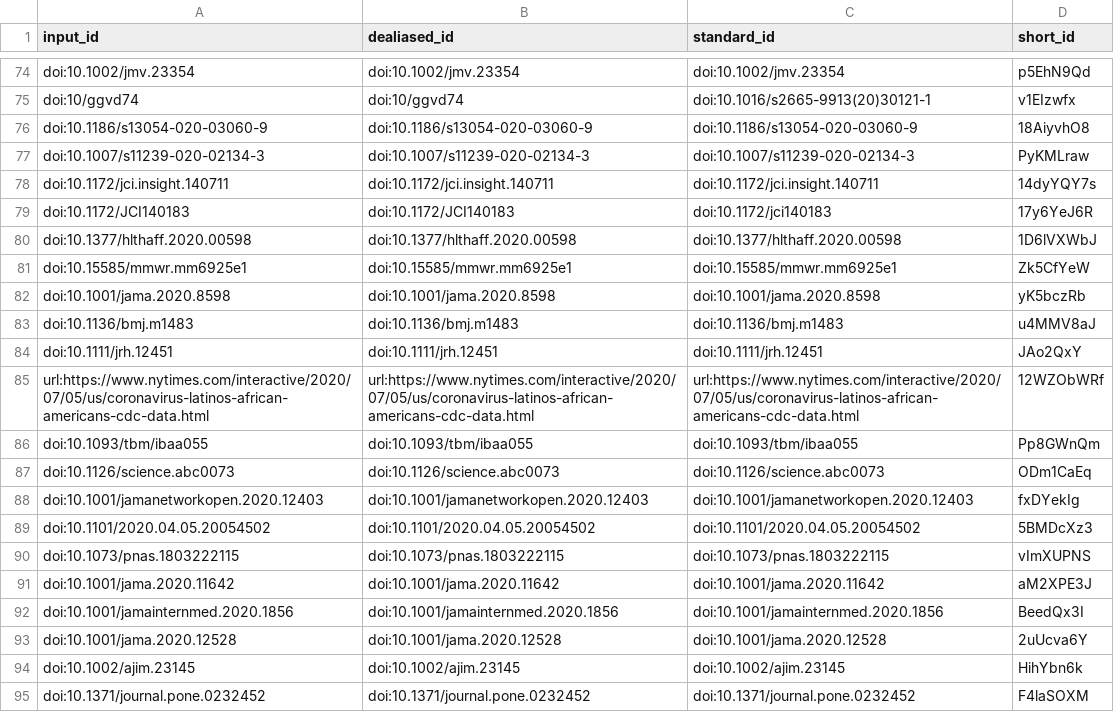
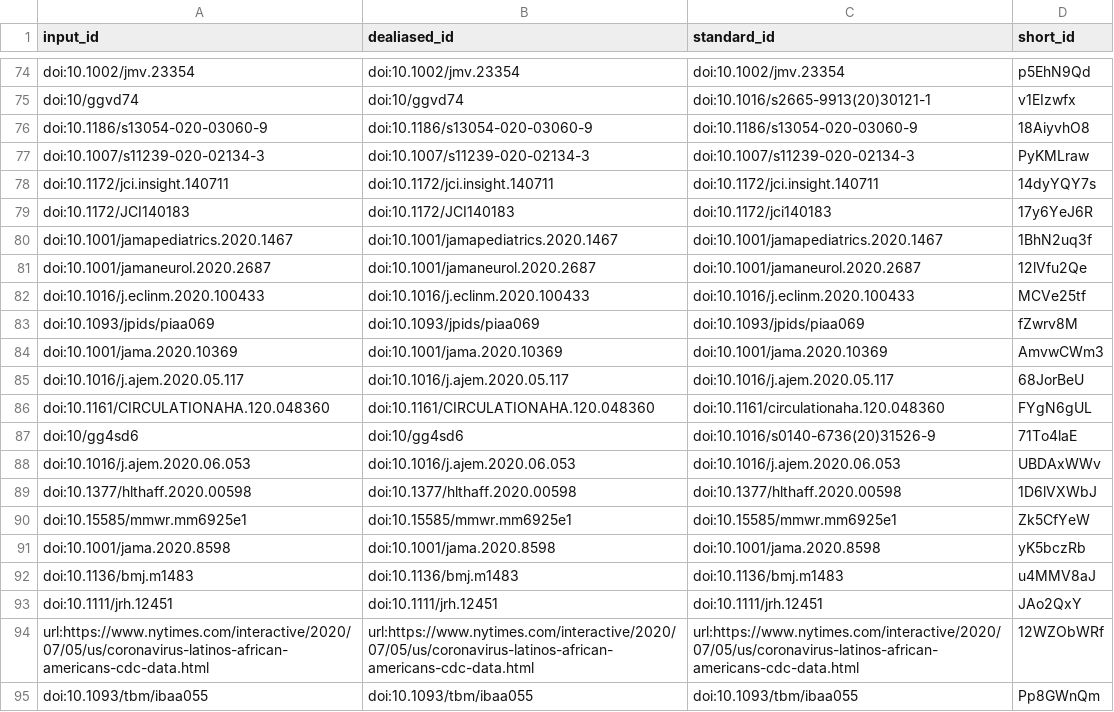
Before and after one commit to greenelab/covid19-review, a TSV file: citations.tsv, drawn as a sheet; only a part is shown, gaps mark what is left out; the shorter side is filled out with more unchanged rows.

```diff
--- a/citations.tsv
+++ b/citations.tsv
@@ -79,2 +79,11 @@ doi:10.1172/jci.insight.140711	doi:10.1172/jci.insight.140711	doi:10.1172/jci.in
 doi:10.1172/JCI140183	doi:10.1172/JCI140183	doi:10.1172/jci140183	17y6YeJ6R
+doi:10.1001/jamapediatrics.2020.1467	doi:10.1001/jamapediatrics.2020.1467	doi:10.1001/jamapediatrics.2020.1467	1BhN2uq3f
+doi:10.1001/jamaneurol.2020.2687	doi:10.1001/jamaneurol.2020.2687	doi:10.1001/jamaneurol.2020.2687	12lVfu2Qe
+doi:10.1016/j.eclinm.2020.100433	doi:10.1016/j.eclinm.2020.100433	doi:10.1016/j.eclinm.2020.100433	MCVe25tf
+doi:10.1093/jpids/piaa069	doi:10.1093/jpids/piaa069	doi:10.1093/jpids/piaa069	fZwrv8M
+doi:10.1001/jama.2020.10369	doi:10.1001/jama.2020.10369	doi:10.1001/jama.2020.10369	AmvwCWm3
+doi:10.1016/j.ajem.2020.05.117	doi:10.1016/j.ajem.2020.05.117	doi:10.1016/j.ajem.2020.05.117	68JorBeU
+doi:10.1161/CIRCULATIONAHA.120.048360	doi:10.1161/CIRCULATIONAHA.120.048360	doi:10.1161/circulationaha.120.048360	FYgN6gUL
+doi:10/gg4sd6	doi:10/gg4sd6	doi:10.1016/s0140-6736(20)31526-9	71To4laE
+doi:10.1016/j.ajem.2020.06.053	doi:10.1016/j.ajem.2020.06.053	doi:10.1016/j.ajem.2020.06.053	UBDAxWWv
 doi:10.1377/hlthaff.2020.00598	doi:10.1377/hlthaff.2020.00598	doi:10.1377/hlthaff.2020.00598	1D6lVXWbJ
```
Also changed, not shown: sources_cross_reference.tsv, 7 other files.
